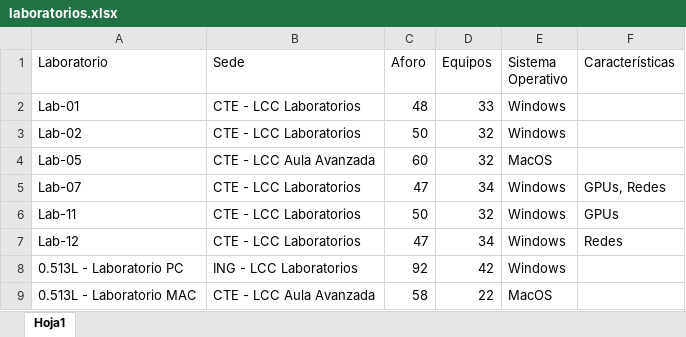
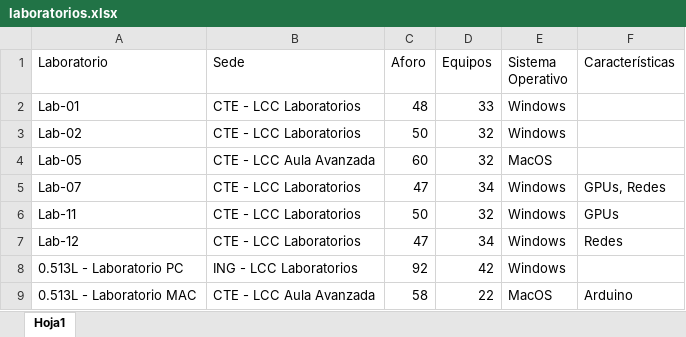
Before and after one commit to Beca-UMA/Apoyo-Docencia, an Excel workbook: laboratorios.xlsx, sheet Hoja1, drawn as a sheet; values as stored, in another font and other column widths than the file's, no borders; the diff names each change by its address in the sheet, - before the commit and + after, or states it on an @@ line.

```diff
--- a/laboratorios.xlsx (sheet Hoja1)
+++ b/laboratorios.xlsx (sheet Hoja1)
-F9 (Características): (empty)
+F9 (Características): Arduino
```
Also changed, not shown: 4 other files.
